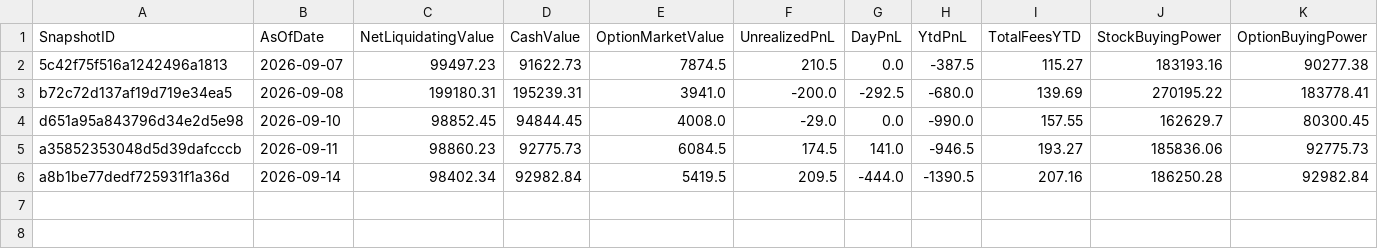
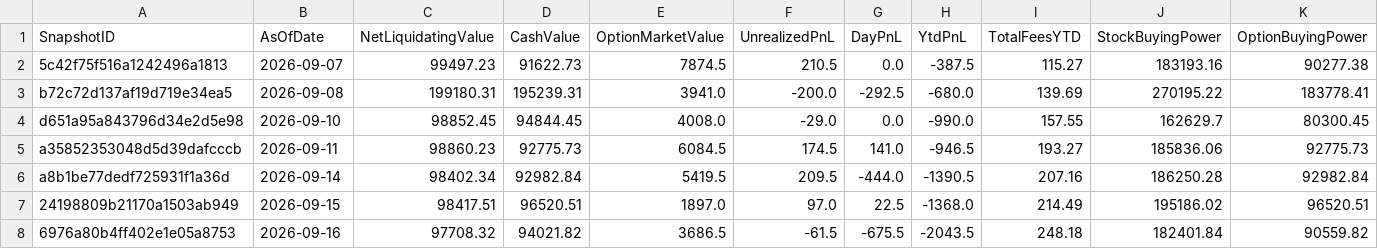
Before and after one commit to brianfaust01-hub/options_research_engine, a CSV file: data/account_state_snapshots.csv, drawn as a sheet; only a part is shown; rows hold the shown columns only; the diff names each change by its address in the sheet, - before the commit and + after, or states it on an @@ line.

```diff
--- a/data/account_state_snapshots.csv
+++ b/data/account_state_snapshots.csv
+row 7: 24198809b21170a1503ab949 | 2026-09-15 | 98417.51 | 96520.51 | 1897.0 | 97.0 | 22.5 | -1368.0 | 214.49 | 195186.02 | 96520.51
+row 8: 6976a80b4ff402e1e05a8753 | 2026-09-16 | 97708.32 | 94021.82 | 3686.5 | -61.5 | -675.5 | -2043.5 | 248.18 | 182401.84 | 90559.82
```
Also changed, not shown: data/paper_portfolio.csv, 1 other file.
